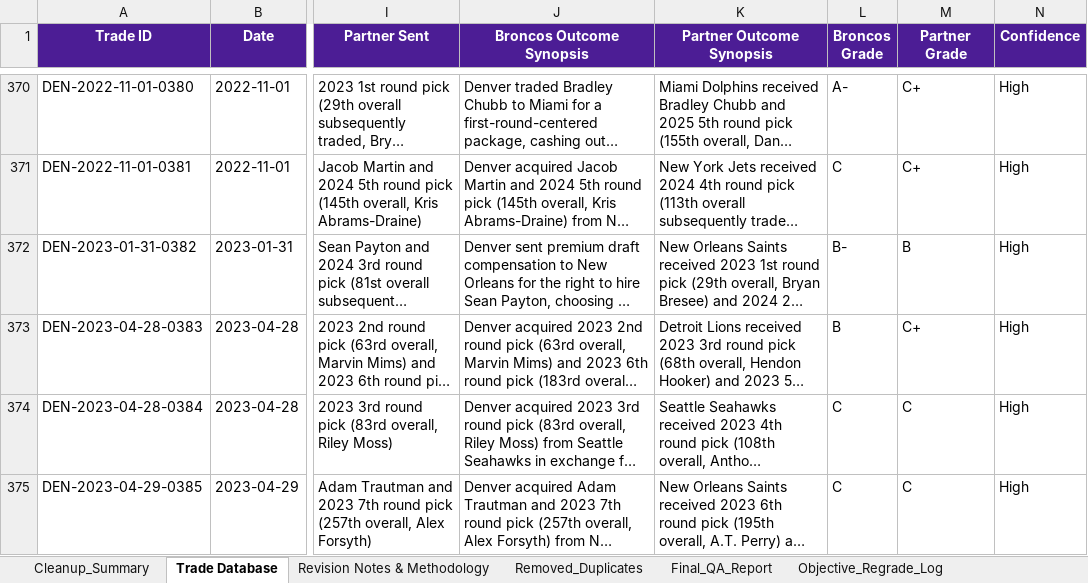
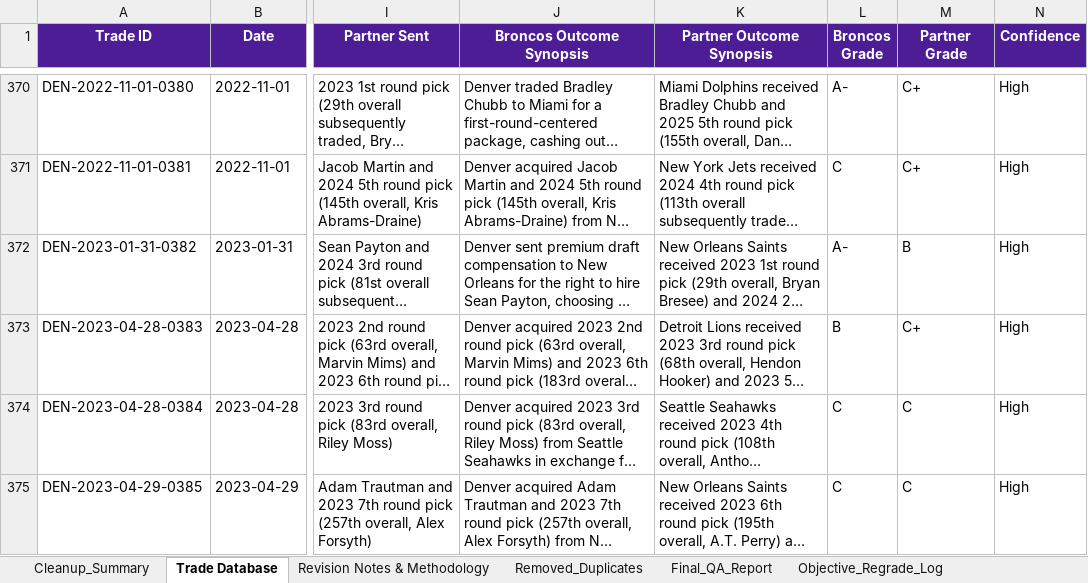
Before and after one commit to DustinBakerSISpend/tradeverdicts, an Excel workbook: data-imports/TradeVerdicts_Broncos.xlsx, sheet Trade Database, drawn as a sheet; only a part is shown, gaps mark what is left out; long unchanged cells end in …; values as stored, in another font and other column widths than the file's, no borders; the diff names each change by its address in the sheet, - before the commit and + after, or states it on an @@ line.

```diff
--- a/data-imports/TradeVerdicts_Broncos.xlsx (sheet Trade Database)
+++ b/data-imports/TradeVerdicts_Broncos.xlsx (sheet Trade Database)
-L372 (Broncos Grade): B-
+L372 (Broncos Grade): A-
```
Also changed, not shown: data-imports/TradeVerdicts_Panthers.xlsx, 5 other files.
